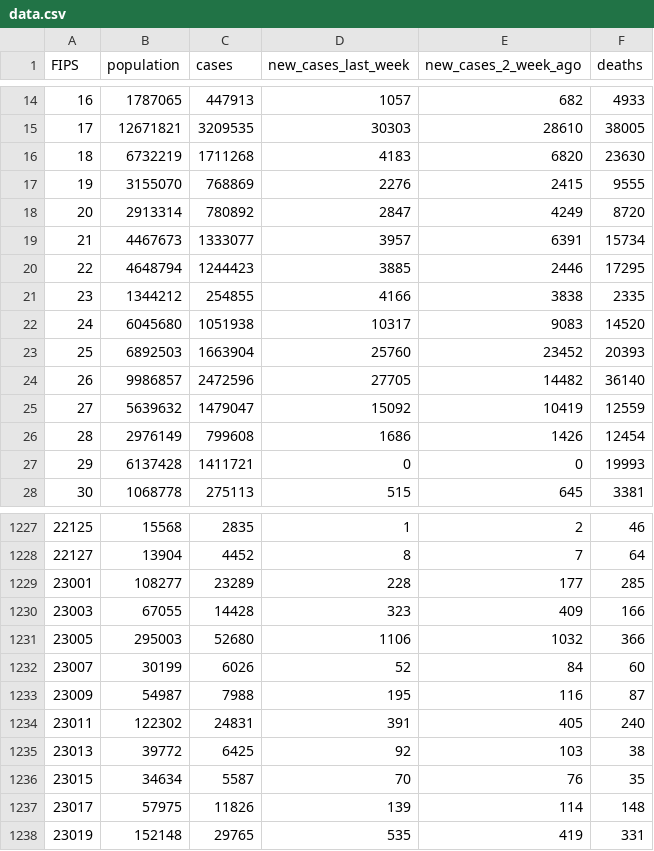
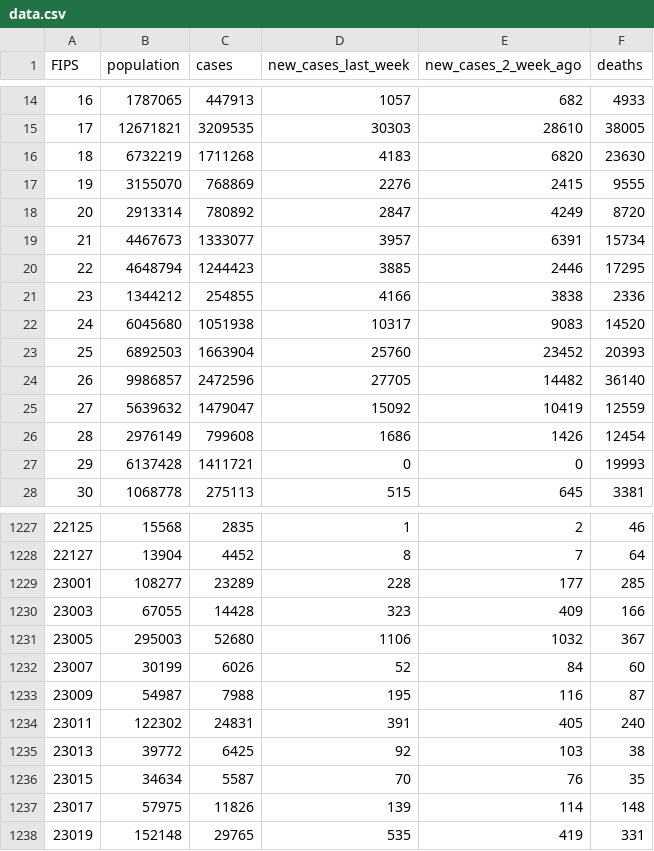
Before and after one commit to shiruken/covid, a CSV file: docs/data.csv, drawn as a sheet; only a part is shown, gaps mark what is left out.

```diff
--- a/docs/data.csv
+++ b/docs/data.csv
@@ -20,3 +20,3 @@ FIPS,population,cases,new_cases_last_week,new_cases_2_week_ago,deaths
 22,4648794,1244423,3885,2446,17295
-23,1344212,254855,4166,3838,2335
+23,1344212,254855,4166,3838,2336
 24,6045680,1051938,10317,9083,14520
@@ -1230,3 +1230,3 @@ FIPS,population,cases,new_cases_last_week,new_cases_2_week_ago,deaths
 23003,67055,14428,323,409,166
-23005,295003,52680,1106,1032,366
+23005,295003,52680,1106,1032,367
 23007,30199,6026,52,84,60
```
